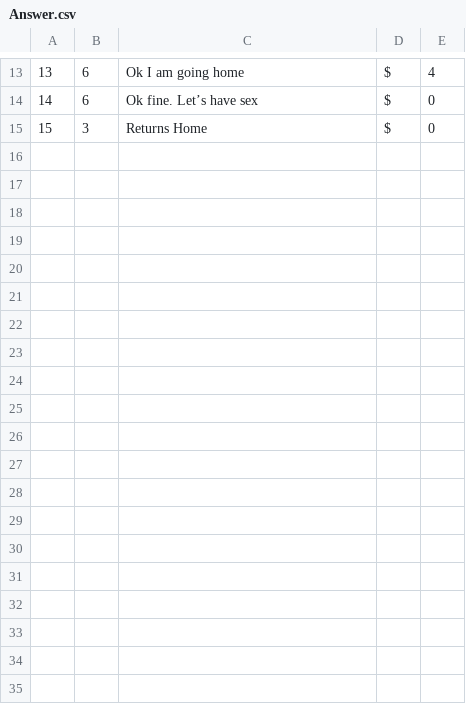
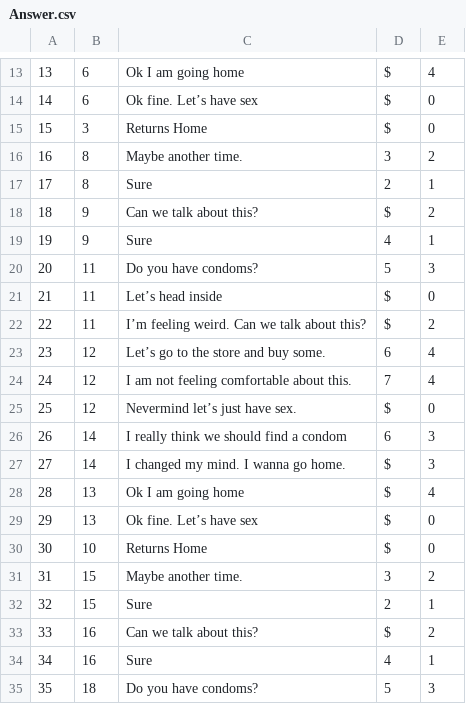
Before and after one commit to anitab-org/powerup-iOS, a CSV file: Android/PowerUpApp/assets/Answer.csv, drawn as a sheet; only a part is shown, gaps mark what is left out; the diff covers the shown part only.

```diff
--- a/Android/PowerUpApp/assets/Answer.csv
+++ b/Android/PowerUpApp/assets/Answer.csv
@@ -15 +15,21 @@
 15,3,Returns Home,$,0
+16,8,Maybe another time.,3,2
+17,8,Sure,2,1
+18,9,Can we talk about this?,$,2
+19,9,Sure,4,1
+20,11,Do you have condoms?,5,3
+21,11,Let’s head inside,$,0
+22,11,I’m feeling weird. Can we talk about this?,$,2
+23,12,Let’s go to the store and buy some.,6,4
+24,12,I am not feeling comfortable about this.,7,4
+25,12,"Nevermind let’s just have sex.",$,0
+26,14,I really think we should find a condom,6,3
+27,14,I changed my mind. I wanna go home.,$,3
+28,13,"Ok I am going home",$,4
+29,13,Ok fine. Let’s have sex,$,0
+30,10,Returns Home,$,0
+31,15,Maybe another time.,3,2
+32,15,Sure,2,1
+33,16,Can we talk about this?,$,2
+34,16,Sure,4,1
+35,18,Do you have condoms?,5,3
```
Also changed, not shown: 10 added rows elsewhere in this file, Android/PowerUpApp/assets/Question.csv, 30 other files.
